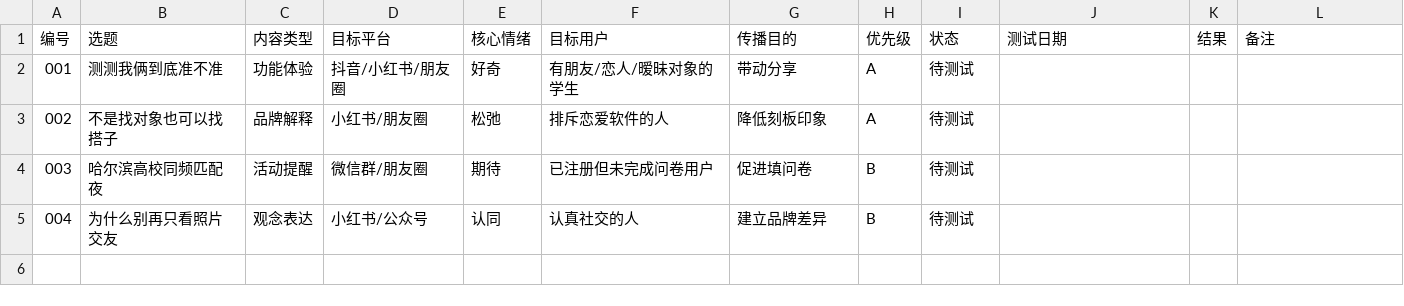
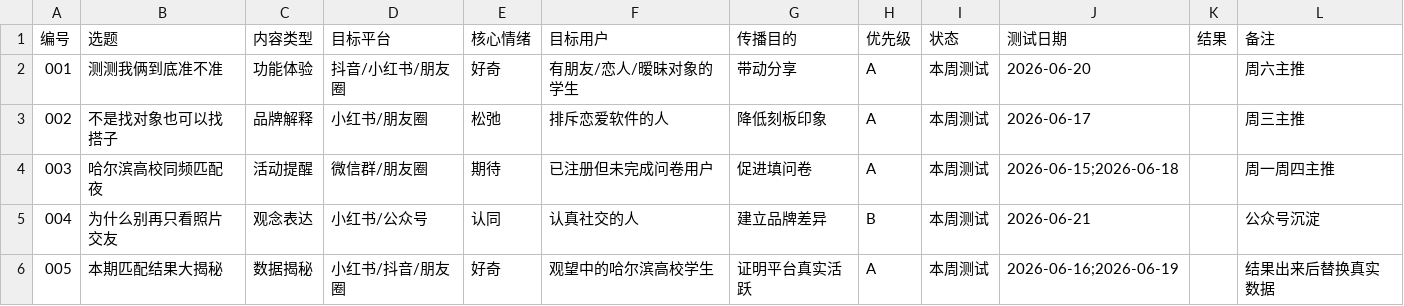
Before and after one commit to dingbohan89-coder/about-hello, a CSV file: 素材库/05_选题池/选题池.csv, drawn as a sheet.

```diff
--- a/素材库/05_选题池/选题池.csv
+++ b/素材库/05_选题池/选题池.csv
@@ -1,5 +1,6 @@
 编号,选题,内容类型,目标平台,核心情绪,目标用户,传播目的,优先级,状态,测试日期,结果,备注
-001,测测我俩到底准不准,功能体验,抖音/小红书/朋友圈,好奇,有朋友/恋人/暧昧对象的学生,带动分享,A,待测试,,,
-002,不是找对象也可以找搭子,品牌解释,小红书/朋友圈,松弛,排斥恋爱软件的人,降低刻板印象,A,待测试,,,
-003,哈尔滨高校同频匹配夜,活动提醒,微信群/朋友圈,期待,已注册但未完成问卷用户,促进填问卷,B,待测试,,,
-004,为什么别再只看照片交友,观念表达,小红书/公众号,认同,认真社交的人,建立品牌差异,B,待测试,,,
+001,测测我俩到底准不准,功能体验,抖音/小红书/朋友圈,好奇,有朋友/恋人/暧昧对象的学生,带动分享,A,本周测试,2026-06-20,,周六主推
+002,不是找对象也可以找搭子,品牌解释,小红书/朋友圈,松弛,排斥恋爱软件的人,降低刻板印象,A,本周测试,2026-06-17,,周三主推
+003,哈尔滨高校同频匹配夜,活动提醒,微信群/朋友圈,期待,已注册但未完成问卷用户,促进填问卷,A,本周测试,2026-06-15;2026-06-18,,周一周四主推
+004,为什么别再只看照片交友,观念表达,小红书/公众号,认同,认真社交的人,建立品牌差异,B,本周测试,2026-06-21,,公众号沉淀
+005,本期匹配结果大揭秘,数据揭秘,小红书/抖音/朋友圈,好奇,观望中的哈尔滨高校学生,证明平台真实活跃,A,本周测试,2026-06-16;2026-06-19,,结果出来后替换真实数据
```
Also changed, not shown: 11 other files.
